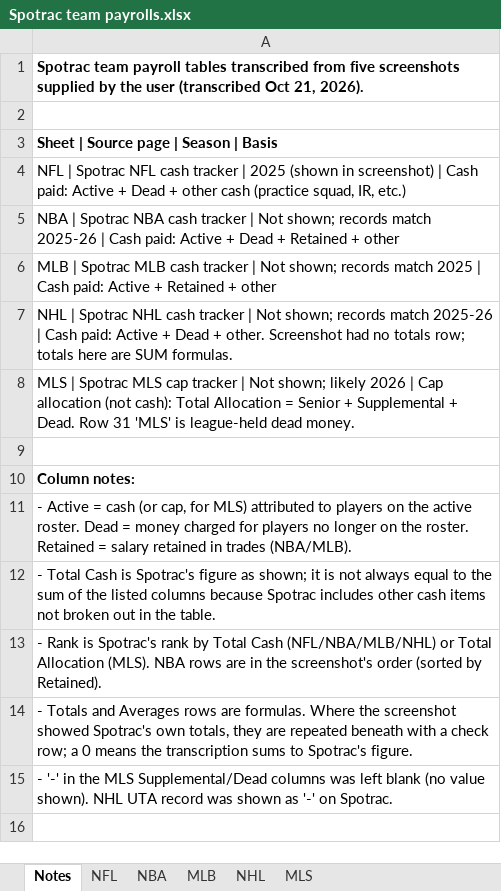
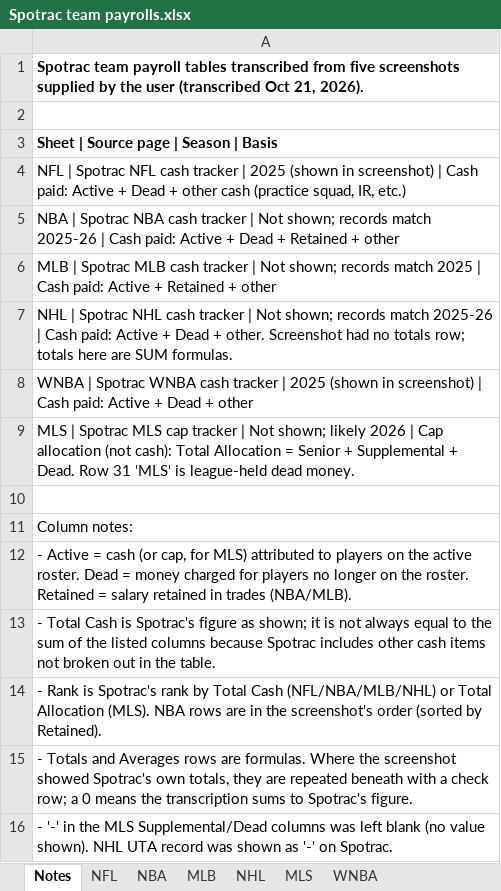
Before and after one commit to wondimagegndawit/sportsnews, an Excel workbook: reports/Spotrac team payrolls.xlsx, sheet Notes, drawn as a sheet; values as stored, in another font and other column widths than the file's, no borders; addresses are those after the commit; the diff names each change by its address in the sheet, - before the commit and + after, or states it on an @@ line.

```diff
--- a/reports/Spotrac team payrolls.xlsx (sheet Notes)
+++ b/reports/Spotrac team payrolls.xlsx (sheet Notes)
+sheet tab: WNBA
+row 8: WNBA | Spotrac WNBA cash tracker | 2025 (shown in screenshot) | Cash paid: Active + Dead + other
-A11 bold: on
+A11 bold: off
```
